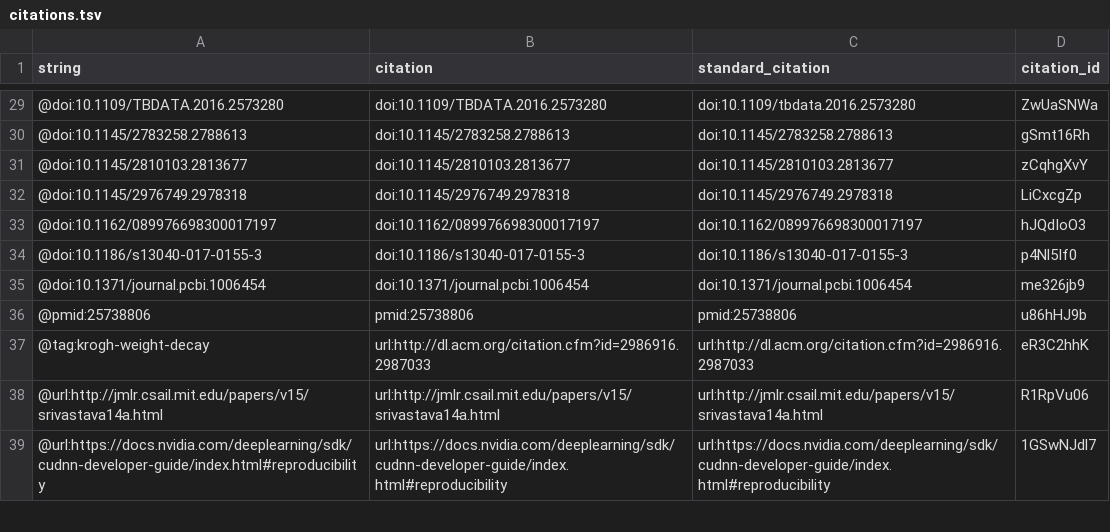
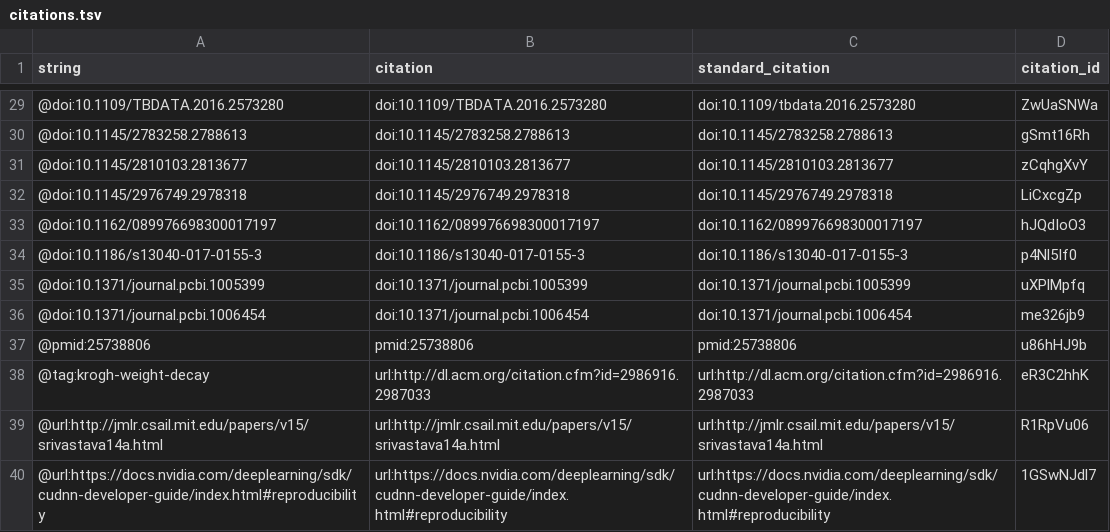
Before and after one commit to Benjamin-Lee/deep-rules, a TSV file: citations.tsv, drawn as a sheet; only a part is shown, gaps mark what is left out; the diff names each change by its address in the sheet, - before the commit and + after, or states it on an @@ line.

```diff
--- a/citations.tsv
+++ b/citations.tsv
+row 35: @doi:10.1371/journal.pcbi.1005399 | doi:10.1371/journal.pcbi.1005399 | doi:10.1371/journal.pcbi.1005399 | uXPlMpfq
```
Also changed, not shown: 5 other files.
